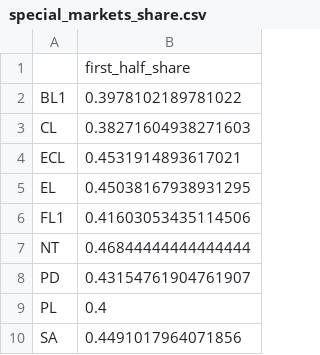
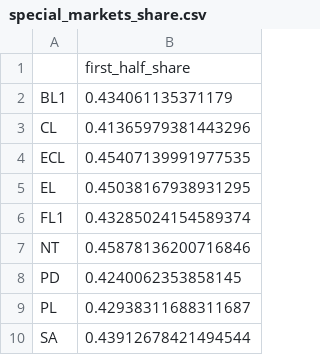
Before and after one commit to ecastc2607-cmd/football_prediction, a CSV file: data/tracking/special_markets_share.csv, drawn as a sheet.

```diff
--- a/data/tracking/special_markets_share.csv
+++ b/data/tracking/special_markets_share.csv
@@ -1,10 +1,10 @@
 ,first_half_share
-BL1,0.3978102189781022
-CL,0.38271604938271603
-ECL,0.4531914893617021
+BL1,0.434061135371179
+CL,0.41365979381443296
+ECL,0.45407139991977535
 EL,0.45038167938931295
-FL1,0.41603053435114506
-NT,0.46844444444444444
-PD,0.43154761904761907
-PL,0.4
-SA,0.4491017964071856
+FL1,0.43285024154589374
+NT,0.45878136200716846
+PD,0.4240062353858145
+PL,0.42938311688311687
+SA,0.43912678421494544
```
Also changed, not shown: 4 other files.
